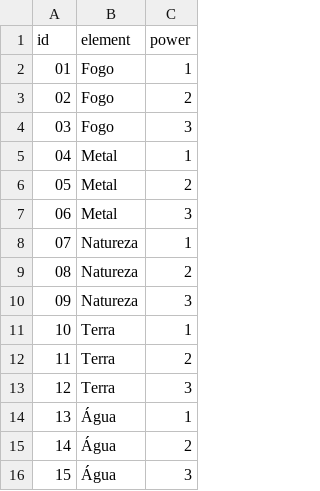
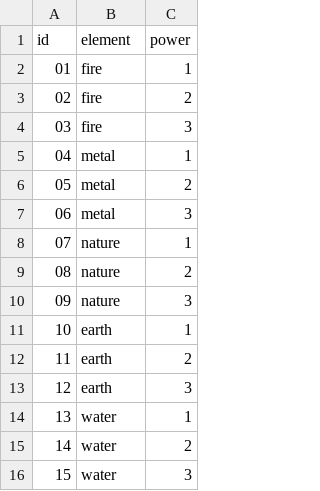
Before and after one commit to Samurai-Turtles/Carta-Ninja, a CSV file: app/core/csv/cards.csv, drawn as a sheet.

```diff
--- a/app/core/csv/cards.csv
+++ b/app/core/csv/cards.csv
@@ -1,16 +1,16 @@
 id, element, power
-01, Fogo,     1
-02, Fogo,     2
-03, Fogo,     3
-04, Metal,    1
-05, Metal,    2
-06, Metal,    3
-07, Natureza, 1
-08, Natureza, 2
-09, Natureza, 3
-10, Terra,    1
-11, Terra,    2
-12, Terra,    3
-13, Água,     1
-14, Água,     2
-15, Água,     3
+01, fire,    1
+02, fire,    2
+03, fire,    3
+04, metal,   1
+05, metal,   2
+06, metal,   3
+07, nature,  1
+08, nature,  2
+09, nature,  3
+10, earth,   1
+11, earth,   2
+12, earth,   3
+13, water,   1
+14, water,   2
+15, water,   3
```
Also changed, not shown: 6 other files.
